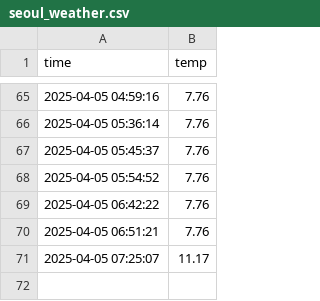
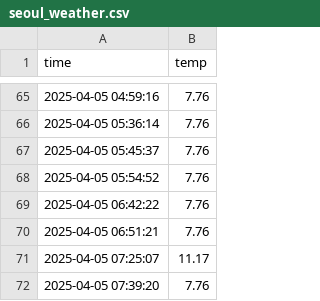
Before and after one commit to Hyunsoo-654/seoul_weather_5m, a CSV file: seoul_weather.csv, drawn as a sheet; only a part is shown, gaps mark what is left out.

```diff
--- a/seoul_weather.csv
+++ b/seoul_weather.csv
@@ -71 +71,2 @@ time,temp
 2025-04-05 07:25:07,11.17
+2025-04-05 07:39:20,7.76
```
